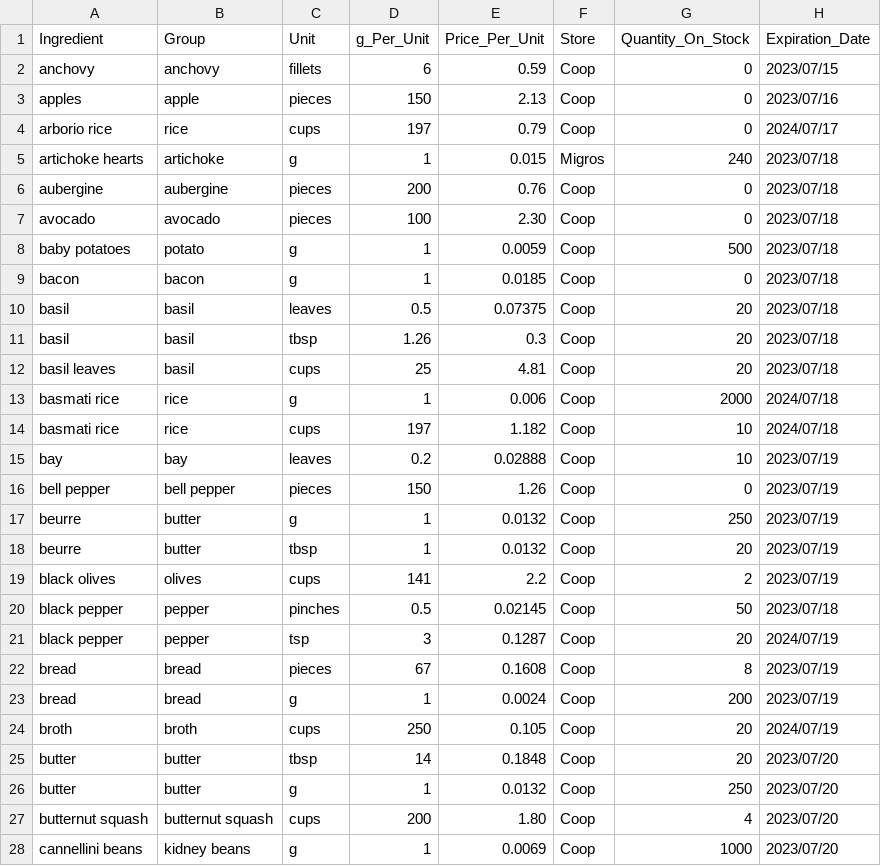
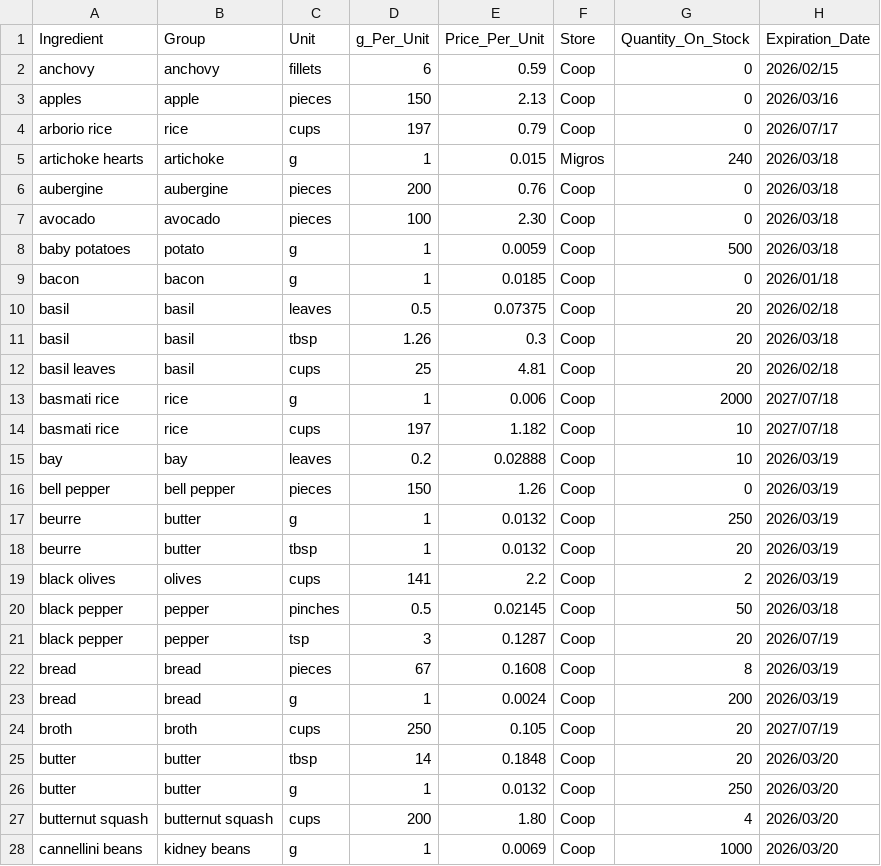
Before and after one commit to iissa-bazz/cookbook-app, a CSV file: backend/data/ingredients.csv, drawn as a sheet; only a part is shown; the diff covers the shown part only.

```diff
--- a/backend/data/ingredients.csv
+++ b/backend/data/ingredients.csv
@@ -1,28 +1,28 @@
 Ingredient,Group,Unit,g_Per_Unit,Price_Per_Unit,Store,Quantity_On_Stock,Expiration_Date
-anchovy,anchovy,fillets,6,0.59,Coop,0,2023/07/15
-apples,apple,pieces,150,2.13,Coop,0,2023/07/16
-arborio rice,rice,cups,197,0.79,Coop,0,2024/07/17
-artichoke hearts,artichoke,g,1,0.015,Migros,240,2023/07/18
-aubergine,aubergine,pieces,200,0.76,Coop,0,2023/07/18
-avocado,avocado,pieces,100,2.30,Coop,0,2023/07/18
-baby potatoes,potato,g,1,0.0059,Coop,500,2023/07/18
-bacon,bacon,g,1,0.0185,Coop,0,2023/07/18
-basil,basil,leaves,0.5,0.07375,Coop,20,2023/07/18
-basil,basil,tbsp,1.26,0.3,Coop,20,2023/07/18
-basil leaves,basil,cups,25,4.81,Coop,20,2023/07/18
-basmati rice,rice,g,1,0.006,Coop,2000,2024/07/18
-basmati rice,rice,cups,197,1.182,Coop,10,2024/07/18
-bay,bay,leaves,0.2,0.02888,Coop,10,2023/07/19
-bell pepper,bell pepper,pieces,150,1.26,Coop,0,2023/07/19
-beurre,butter,g,1,0.0132,Coop,250,2023/07/19
-beurre,butter,tbsp,1,0.0132,Coop,20,2023/07/19
-black olives,olives,cups,141,2.2,Coop,2,2023/07/19
-black pepper,pepper,pinches,0.5,0.02145,Coop,50,2023/07/18
-black pepper,pepper,tsp,3,0.1287,Coop,20,2024/07/19
-bread,bread,pieces,67,0.1608,Coop,8,2023/07/19
-bread,bread,g,1,0.0024,Coop,200,2023/07/19
-broth,broth,cups,250,0.105,Coop,20,2024/07/19
-butter,butter,tbsp,14,0.1848,Coop,20,2023/07/20
-butter,butter,g,1,0.0132,Coop,250,2023/07/20
-butternut squash,butternut squash,cups,200,1.80,Coop,4,2023/07/20
-cannellini beans,kidney beans,g,1,0.0069,Coop,1000,2023/07/20
+anchovy,anchovy,fillets,6,0.59,Coop,0,2026/02/15
+apples,apple,pieces,150,2.13,Coop,0,2026/03/16
+arborio rice,rice,cups,197,0.79,Coop,0,2026/07/17
+artichoke hearts,artichoke,g,1,0.015,Migros,240,2026/03/18
+aubergine,aubergine,pieces,200,0.76,Coop,0,2026/03/18
+avocado,avocado,pieces,100,2.30,Coop,0,2026/03/18
+baby potatoes,potato,g,1,0.0059,Coop,500,2026/03/18
+bacon,bacon,g,1,0.0185,Coop,0,2026/01/18
+basil,basil,leaves,0.5,0.07375,Coop,20,2026/02/18
+basil,basil,tbsp,1.26,0.3,Coop,20,2026/03/18
+basil leaves,basil,cups,25,4.81,Coop,20,2026/02/18
+basmati rice,rice,g,1,0.006,Coop,2000,2027/07/18
+basmati rice,rice,cups,197,1.182,Coop,10,2027/07/18
+bay,bay,leaves,0.2,0.02888,Coop,10,2026/03/19
+bell pepper,bell pepper,pieces,150,1.26,Coop,0,2026/03/19
+beurre,butter,g,1,0.0132,Coop,250,2026/03/19
+beurre,butter,tbsp,1,0.0132,Coop,20,2026/03/19
+black olives,olives,cups,141,2.2,Coop,2,2026/03/19
+black pepper,pepper,pinches,0.5,0.02145,Coop,50,2026/03/18
+black pepper,pepper,tsp,3,0.1287,Coop,20,2026/07/19
+bread,bread,pieces,67,0.1608,Coop,8,2026/03/19
+bread,bread,g,1,0.0024,Coop,200,2026/03/19
+broth,broth,cups,250,0.105,Coop,20,2027/07/19
+butter,butter,tbsp,14,0.1848,Coop,20,2026/03/20
+butter,butter,g,1,0.0132,Coop,250,2026/03/20
+butternut squash,butternut squash,cups,200,1.80,Coop,4,2026/03/20
+cannellini beans,kidney beans,g,1,0.0069,Coop,1000,2026/03/20
```
Also changed, not shown: 166 edited cells elsewhere in this file, 3 other files.
